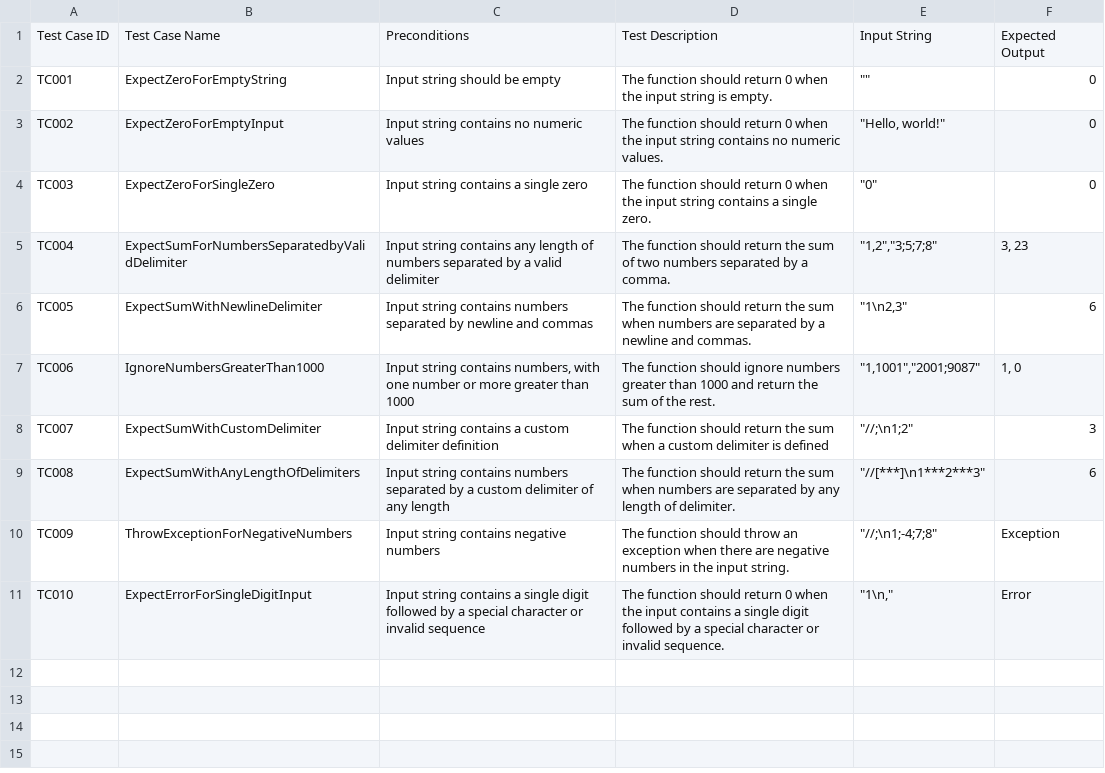
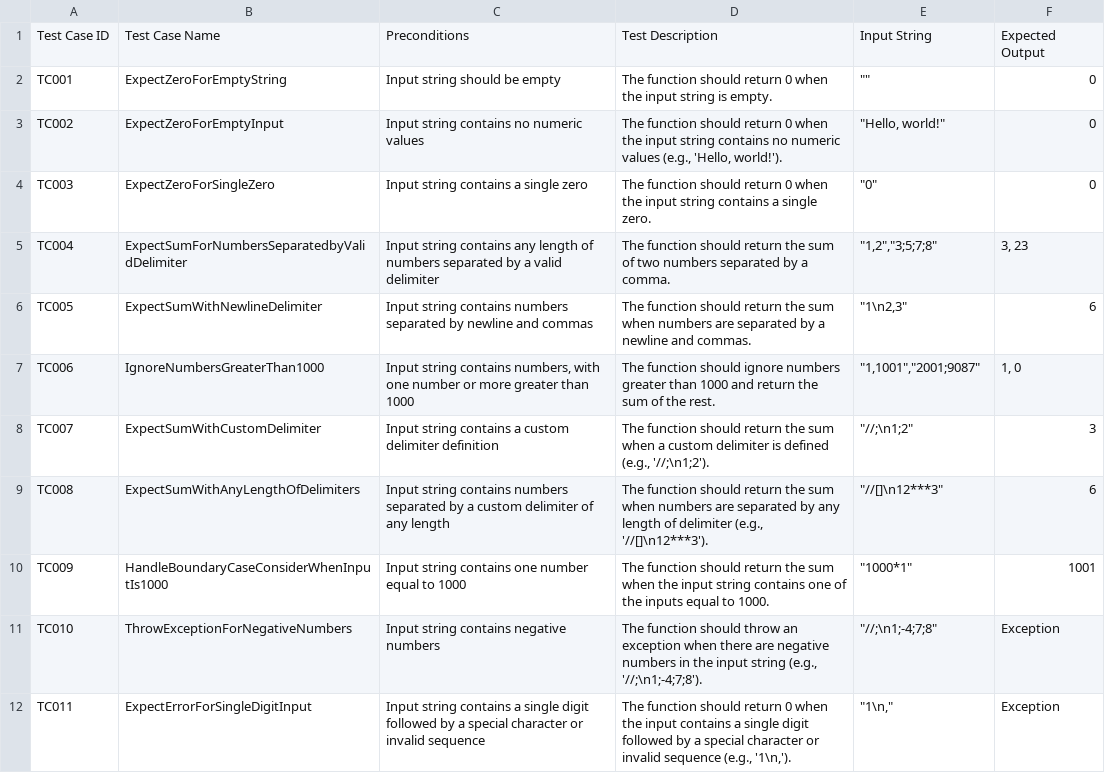
Before and after one commit to tts-tcq-2024/tdd-practice-in-c-vacuuum, a CSV file: string_calculator_test.spec.csv, drawn as a sheet.

Commit message:
Update string_calculator_test.spec.csv

```diff
--- a/string_calculator_test.spec.csv
+++ b/string_calculator_test.spec.csv
@@ -2,3 +2,3 @@ Test Case ID,Test Case Name,Preconditions,Test Description,Input String,Expected
 TC001,ExpectZeroForEmptyString,Input string should be empty,The function should return 0 when the input string is empty.,"""""",0
-TC002,ExpectZeroForEmptyInput,Input string contains no numeric values,"The function should return 0 when the input string contains no numeric values.","""Hello, world!""",0
+TC002,ExpectZeroForEmptyInput,Input string contains no numeric values,"The function should return 0 when the input string contains no numeric values (e.g., 'Hello, world!').","""Hello, world!""",0
 TC003,ExpectZeroForSingleZero,Input string contains a single zero,The function should return 0 when the input string contains a single zero.,"""0""",0
@@ -7,5 +7,6 @@ TC005,ExpectSumWithNewlineDelimiter,Input string contains numbers separated by n
 TC006,IgnoreNumbersGreaterThan1000,"Input string contains numbers, with one number or more greater than 1000",The function should ignore numbers greater than 1000 and return the sum of the rest.,"""1,1001"",""2001;9087""","1, 0"
-TC007,ExpectSumWithCustomDelimiter,Input string contains a custom delimiter definition,"The function should return the sum when a custom delimiter is defined","""//;\n1;2""",3
-TC008,ExpectSumWithAnyLengthOfDelimiters,Input string contains numbers separated by a custom delimiter of any length,"The function should return the sum when numbers are separated by any length of delimiter.","""//[***]\n1***2***3""",6
-TC009,ThrowExceptionForNegativeNumbers,Input string contains negative numbers,"The function should throw an exception when there are negative numbers in the input string.","""//;\n1;-4;7;8""",Exception
-TC010,ExpectErrorForSingleDigitInput,Input string contains a single digit followed by a special character or invalid sequence,"The function should return 0 when the input contains a single digit followed by a special character or invalid sequence.","""1\n,""",Error
+TC007,ExpectSumWithCustomDelimiter,Input string contains a custom delimiter definition,"The function should return the sum when a custom delimiter is defined (e.g., '//;\n1;2').","""//;\n1;2""",3
+TC008,ExpectSumWithAnyLengthOfDelimiters,Input string contains numbers separated by a custom delimiter of any length,"The function should return the sum when numbers are separated by any length of delimiter (e.g., '//[]\n12***3').","""//[]\n12***3""",6
+TC009,HandleBoundaryCaseConsiderWhenInputIs1000,Input string contains one number equal to 1000,The function should return the sum when the input string contains one of the inputs equal to 1000.,"""1000*1""",1001
+TC010,ThrowExceptionForNegativeNumbers,Input string contains negative numbers,"The function should throw an exception when there are negative numbers in the input string (e.g., '//;\n1;-4;7;8').","""//;\n1;-4;7;8""",Exception
+TC011,ExpectErrorForSingleDigitInput,Input string contains a single digit followed by a special character or invalid sequence,"The function should return 0 when the input contains a single digit followed by a special character or invalid sequence (e.g., '1\n,').","""1\n,""",Exception
```
